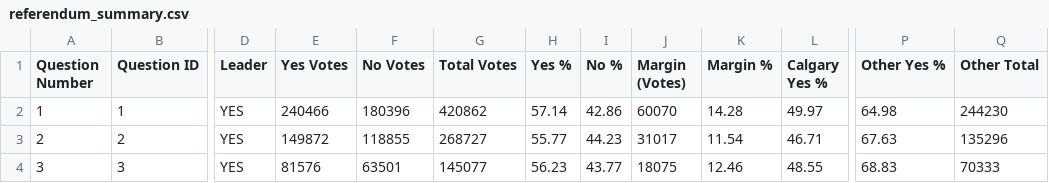
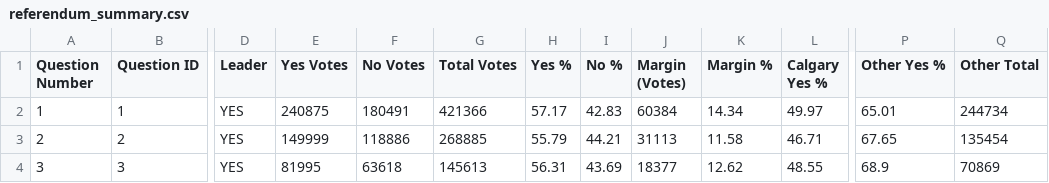
Before and after one commit to J7892/abresults, a CSV file: data/referendum_summary.csv, drawn as a sheet; only a part is shown, gaps mark what is left out; the diff covers the shown part only; the diff names each change by its address in the sheet, - before the commit and + after, or states it on an @@ line.

```diff
--- a/data/referendum_summary.csv
+++ b/data/referendum_summary.csv
-E2 (Yes Votes): 240466
+E2 (Yes Votes): 240875
-F2 (No Votes): 180396
+F2 (No Votes): 180491
-G2 (Total Votes): 420862
+G2 (Total Votes): 421366
-H2 (Yes %): 57.14
+H2 (Yes %): 57.17
-I2 (No %): 42.86
+I2 (No %): 42.83
-J2 (Margin (Votes)): 60070
+J2 (Margin (Votes)): 60384
-K2 (Margin %): 14.28
+K2 (Margin %): 14.34
-P2 (Other Yes %): 64.98
+P2 (Other Yes %): 65.01
-Q2 (Other Total): 244230
+Q2 (Other Total): 244734
-E3 (Yes Votes): 149872
+E3 (Yes Votes): 149999
-F3 (No Votes): 118855
+F3 (No Votes): 118886
-G3 (Total Votes): 268727
+G3 (Total Votes): 268885
-H3 (Yes %): 55.77
+H3 (Yes %): 55.79
-I3 (No %): 44.23
+I3 (No %): 44.21
-J3 (Margin (Votes)): 31017
+J3 (Margin (Votes)): 31113
-K3 (Margin %): 11.54
+K3 (Margin %): 11.58
-P3 (Other Yes %): 67.63
+P3 (Other Yes %): 67.65
-Q3 (Other Total): 135296
+Q3 (Other Total): 135454
-E4 (Yes Votes): 81576
+E4 (Yes Votes): 81995
-F4 (No Votes): 63501
+F4 (No Votes): 63618
-G4 (Total Votes): 145077
+G4 (Total Votes): 145613
-H4 (Yes %): 56.23
+H4 (Yes %): 56.31
-I4 (No %): 43.77
+I4 (No %): 43.69
-J4 (Margin (Votes)): 18075
+J4 (Margin (Votes)): 18377
-K4 (Margin %): 12.46
+K4 (Margin %): 12.62
-P4 (Other Yes %): 68.83
+P4 (Other Yes %): 68.9
-Q4 (Other Total): 70333
+Q4 (Other Total): 70869
```
Also changed, not shown: 56 edited cells elsewhere in this file, data/riding_results.csv, 2 other files.
